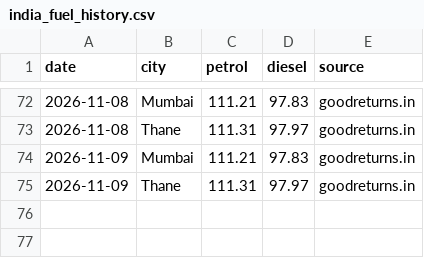
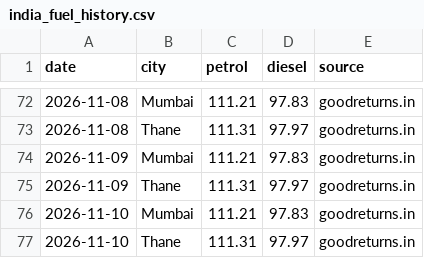
Before and after one commit to dreamerskymaster/costco_fuel_notifier, a CSV file: data/india_fuel_history.csv, drawn as a sheet; only a part is shown, gaps mark what is left out; the diff names each change by its address in the sheet, - before the commit and + after, or states it on an @@ line.

```diff
--- a/data/india_fuel_history.csv
+++ b/data/india_fuel_history.csv
+row 76: 2026-11-10 | Mumbai | 111.21 | 97.83 | goodreturns.in
+row 77: 2026-11-10 | Thane | 111.31 | 97.97 | goodreturns.in
```
